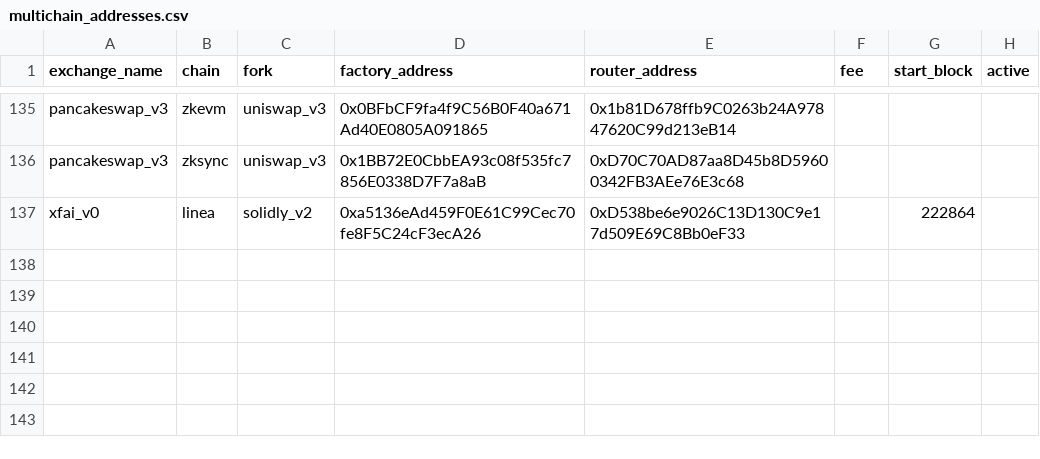
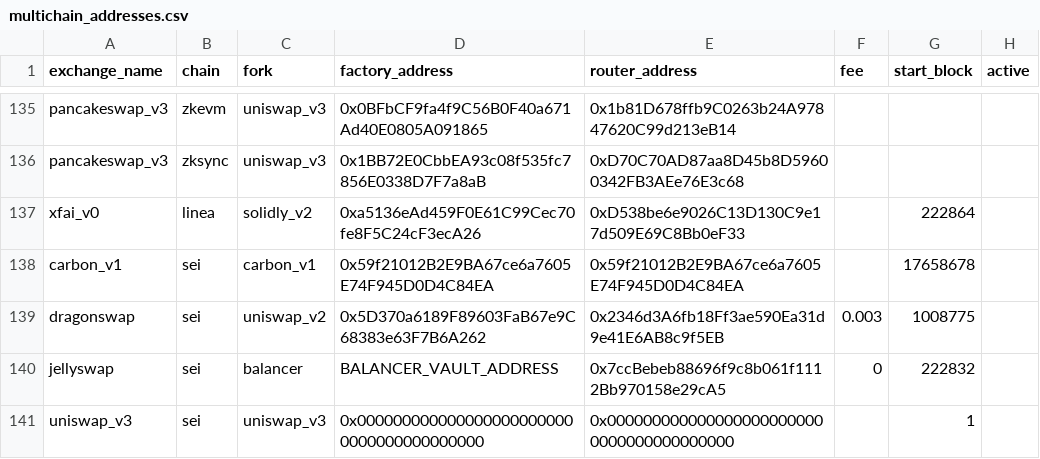
Before and after one commit to bancorprotocol/fastlane-bot, a CSV file: fastlane_bot/data/multichain_addresses.csv, drawn as a sheet; only a part is shown, gaps mark what is left out; the diff names each change by its address in the sheet, - before the commit and + after, or states it on an @@ line.

Commit message:
feat: chain config
feat: strategy overlap

```diff
--- a/fastlane_bot/data/multichain_addresses.csv
+++ b/fastlane_bot/data/multichain_addresses.csv
+row 138: carbon_v1 | sei | carbon_v1 | 0x59f21012B2E9BA67ce6a7605E74F945D0D4C84EA | 0x59f21012B2E9BA67ce6a7605E74F945D0D4C84EA |  | 17658678
+row 139: dragonswap | sei | uniswap_v2 | 0x5D370a6189F89603FaB67e9C68383e63F7B6A262 | 0x2346d3A6fb18Ff3ae590Ea31d9e41E6AB8c9f5EB | 0.003 | 1008775
+row 140: jellyswap | sei | balancer | BALANCER_VAULT_ADDRESS | 0x7ccBebeb88696f9c8b061f1112Bb970158e29cA5 | 0 | 222832
+row 141: uniswap_v3 | sei | uniswap_v3 | 0x0000000000000000000000000000000000000000 | 0x0000000000000000000000000000000000000000 |  | 1
```
Also changed, not shown: 17 other files.
